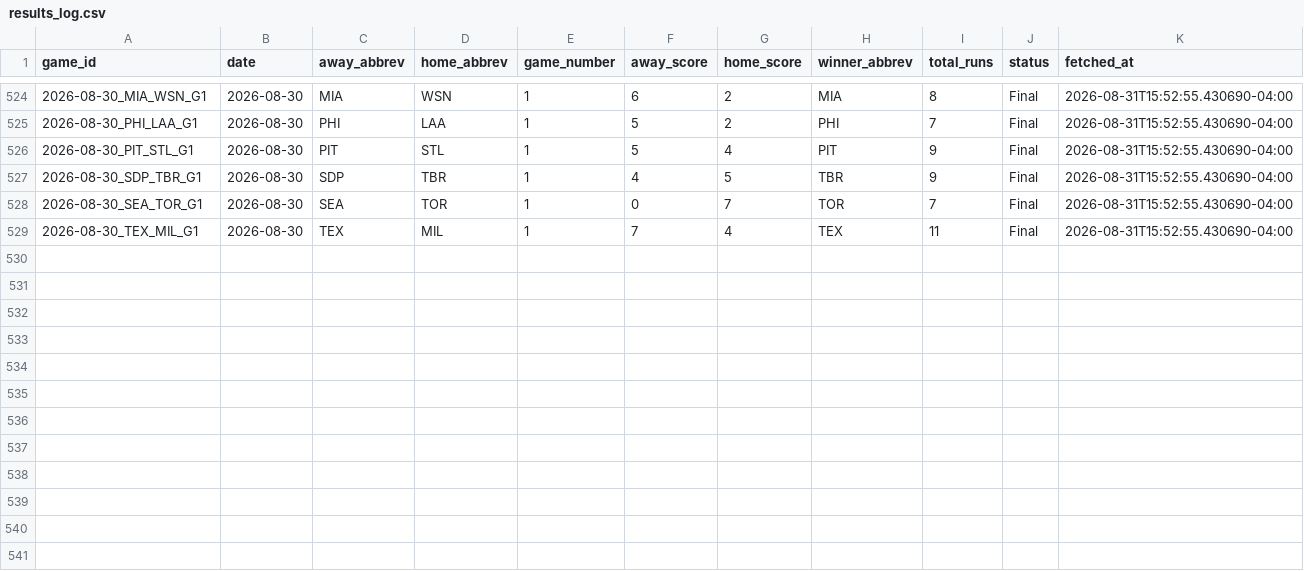
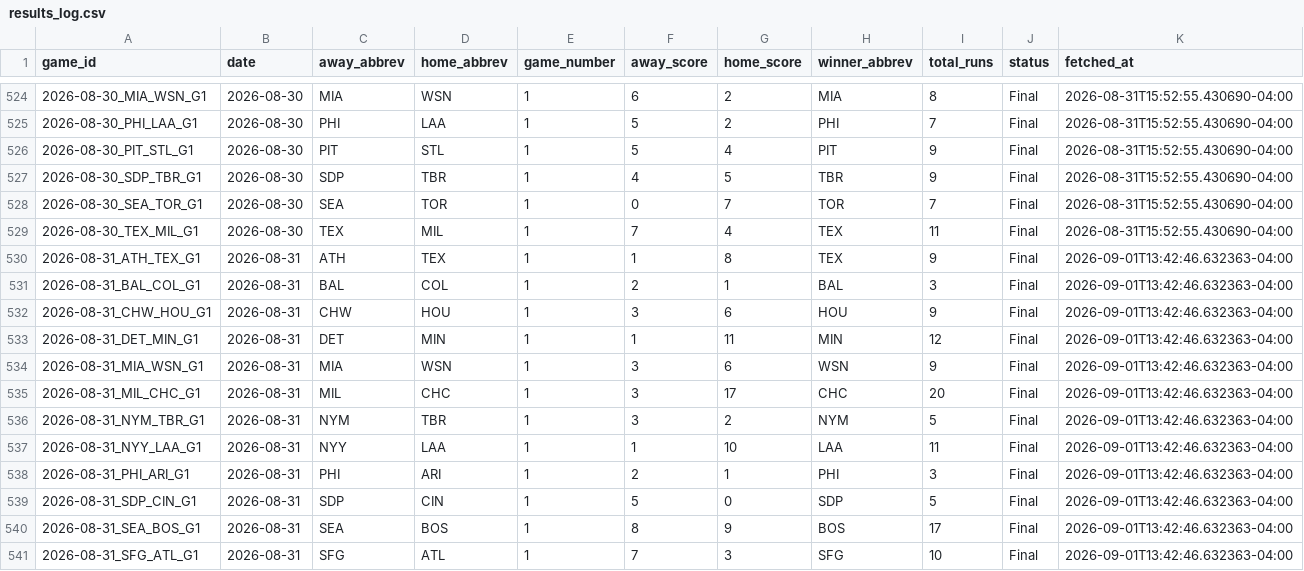
Before and after one commit to hobbescodez/sports, a CSV file: sports/mlb/data/results_log.csv, drawn as a sheet; only a part is shown, gaps mark what is left out.

```diff
--- a/sports/mlb/data/results_log.csv
+++ b/sports/mlb/data/results_log.csv
@@ -529 +529,13 @@ game_id,date,away_abbrev,home_abbrev,game_number,away_score,home_score,winner_ab
 2026-08-30_TEX_MIL_G1,2026-08-30,TEX,MIL,1,7,4,TEX,11,Final,2026-08-31T15:52:55.430690-04:00
+2026-08-31_ATH_TEX_G1,2026-08-31,ATH,TEX,1,1,8,TEX,9,Final,2026-09-01T13:42:46.632363-04:00
+2026-08-31_BAL_COL_G1,2026-08-31,BAL,COL,1,2,1,BAL,3,Final,2026-09-01T13:42:46.632363-04:00
+2026-08-31_CHW_HOU_G1,2026-08-31,CHW,HOU,1,3,6,HOU,9,Final,2026-09-01T13:42:46.632363-04:00
+2026-08-31_DET_MIN_G1,2026-08-31,DET,MIN,1,1,11,MIN,12,Final,2026-09-01T13:42:46.632363-04:00
+2026-08-31_MIA_WSN_G1,2026-08-31,MIA,WSN,1,3,6,WSN,9,Final,2026-09-01T13:42:46.632363-04:00
+2026-08-31_MIL_CHC_G1,2026-08-31,MIL,CHC,1,3,17,CHC,20,Final,2026-09-01T13:42:46.632363-04:00
+2026-08-31_NYM_TBR_G1,2026-08-31,NYM,TBR,1,3,2,NYM,5,Final,2026-09-01T13:42:46.632363-04:00
+2026-08-31_NYY_LAA_G1,2026-08-31,NYY,LAA,1,1,10,LAA,11,Final,2026-09-01T13:42:46.632363-04:00
+2026-08-31_PHI_ARI_G1,2026-08-31,PHI,ARI,1,2,1,PHI,3,Final,2026-09-01T13:42:46.632363-04:00
+2026-08-31_SDP_CIN_G1,2026-08-31,SDP,CIN,1,5,0,SDP,5,Final,2026-09-01T13:42:46.632363-04:00
+2026-08-31_SEA_BOS_G1,2026-08-31,SEA,BOS,1,8,9,BOS,17,Final,2026-09-01T13:42:46.632363-04:00
+2026-08-31_SFG_ATL_G1,2026-08-31,SFG,ATL,1,7,3,SFG,10,Final,2026-09-01T13:42:46.632363-04:00
```
Also changed, not shown: sports/mlb/data/predictions_log.csv, 2 other files.
